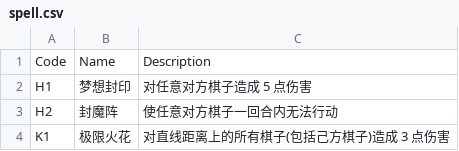
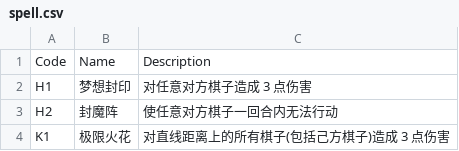
Before and after one commit to akrisrn/gensokyo-chess, a CSV file: lib/spell.csv, drawn as a sheet.

```diff
--- a/lib/spell.csv
+++ b/lib/spell.csv
@@ -1,3 +1,3 @@
 Code,Name,Description
-H1,梦想封印,对任意对方棋子造成 5 点伤害
+H1,梦想封印,对任意对方棋子造成 3 点伤害
 H2,封魔阵,使任意对方棋子一回合内无法行动
```
Also changed, not shown: 6 other files.
